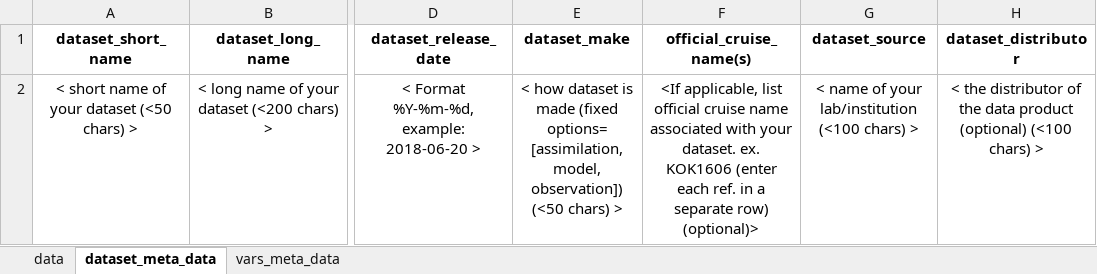
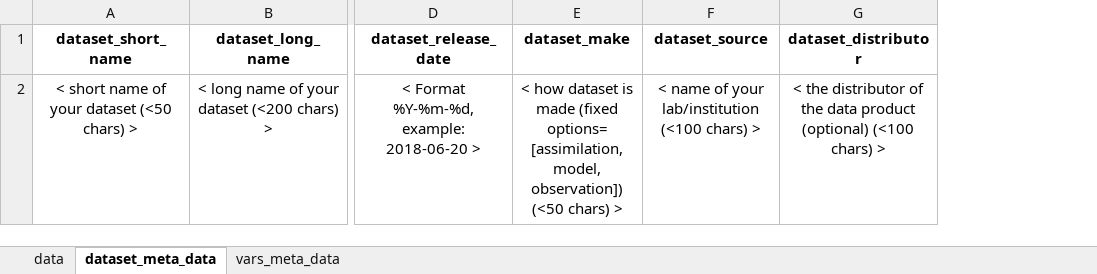
Before and after one commit to simonscmap/DBIngest, an Excel workbook: template/datasetTemplate.xlsx, sheet dataset_meta_data, drawn as a sheet; only a part is shown, gaps mark what is left out; values as stored, in another font and other column widths than the file's, no borders; the diff names each change by its address in the sheet, - before the commit and + after, or states it on an @@ line.

Commit message:
removed offical_cruise_name(s) for cruise_names

```diff
--- a/template/datasetTemplate.xlsx (sheet dataset_meta_data)
+++ b/template/datasetTemplate.xlsx (sheet dataset_meta_data)
-column F (official_cruise_name(s)), row 2: <If applicable, list official cruise name associated with your dataset. ex. KOK1606 (enter each ref. in a separate row) (optional)>
```
